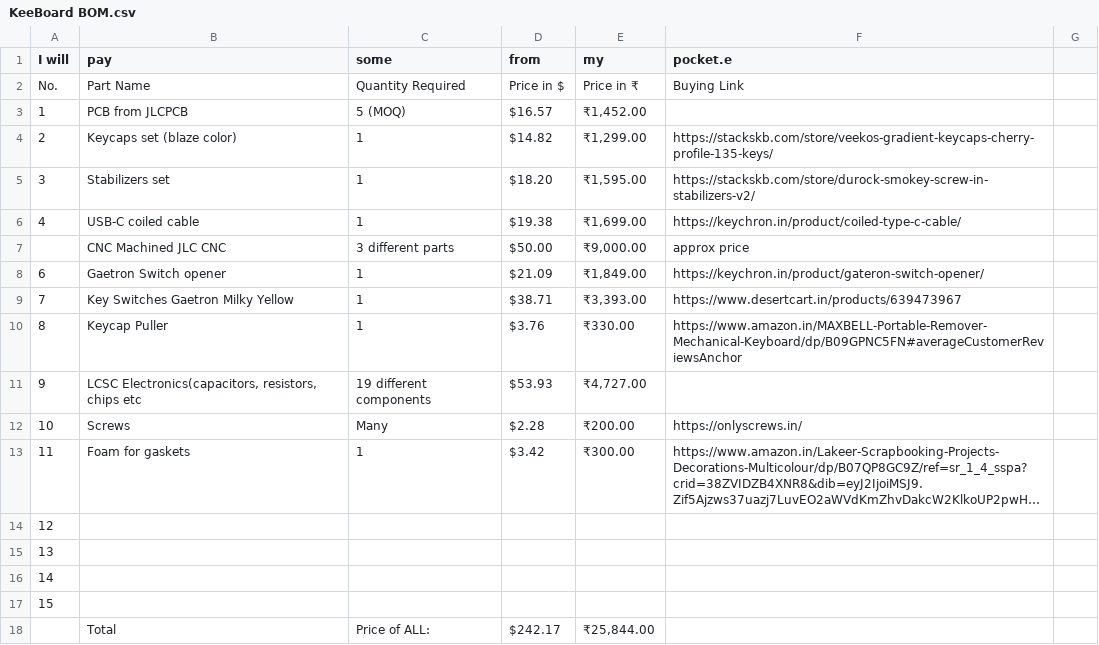
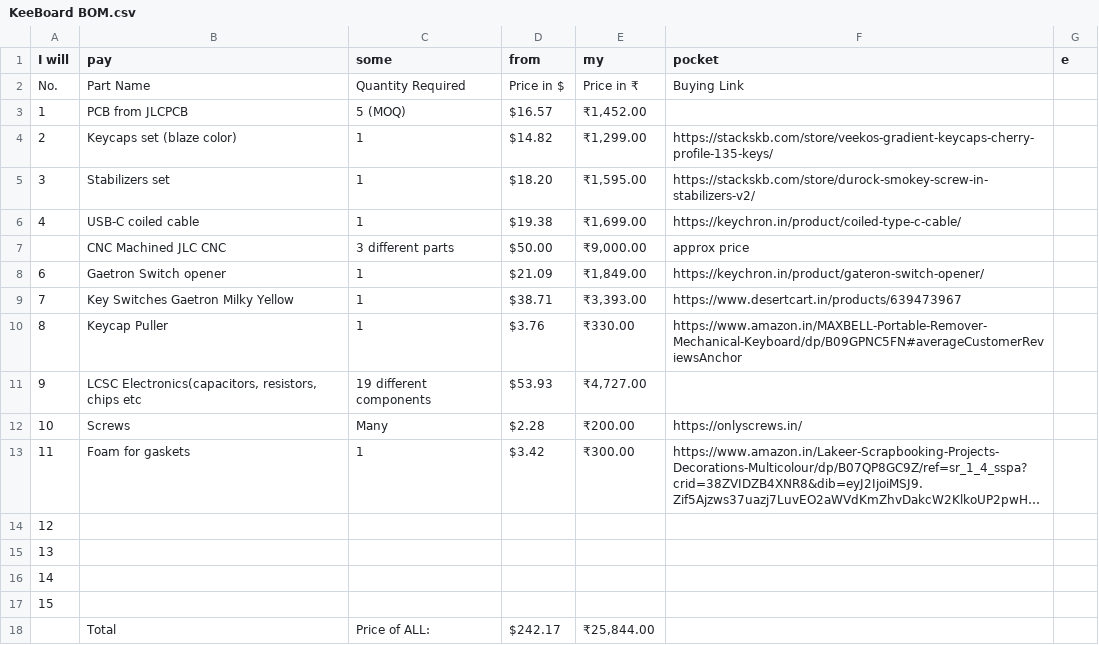
Before and after one commit to scattercat-123/KeeBoard, a CSV file: KeeBoard BOM.csv, drawn as a sheet; long unchanged cells end in ….

Commit message:
Update KeeBoard BOM.csv

```diff
--- a/KeeBoard BOM.csv
+++ b/KeeBoard BOM.csv
@@ -1,2 +1,2 @@
-I will,pay,some,from,my,pocket.e
+I will,pay,some,from,my,pocket,e
 No.,Part Name,Quantity Required,Price in $,Price in ₹,Buying Link,
```
